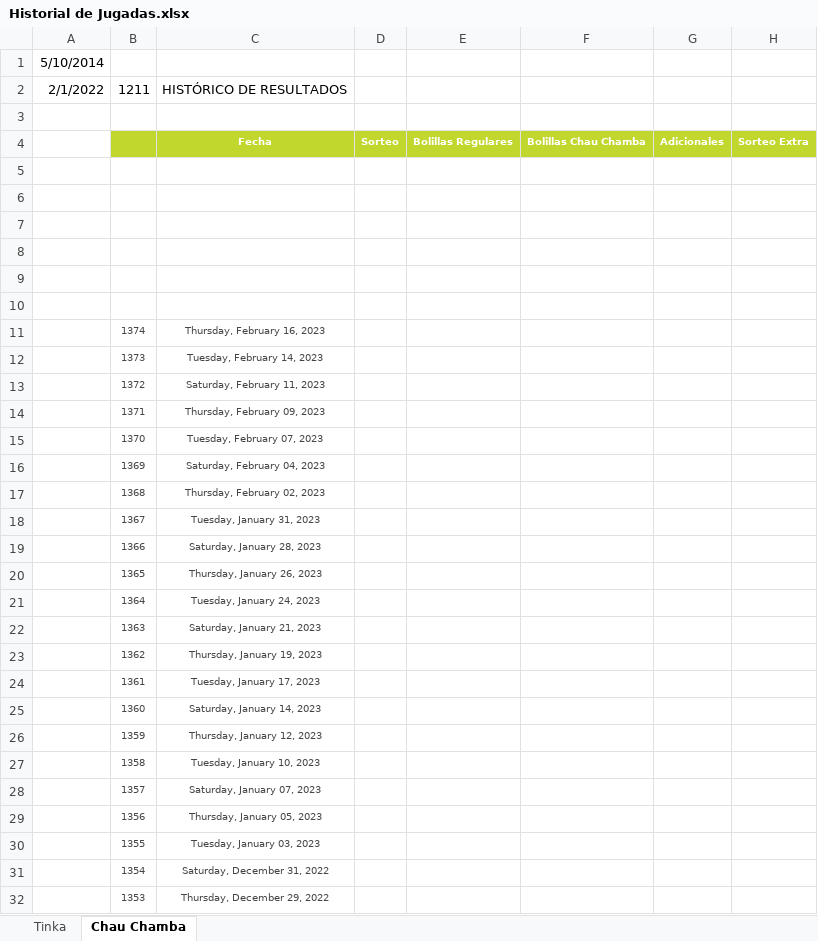
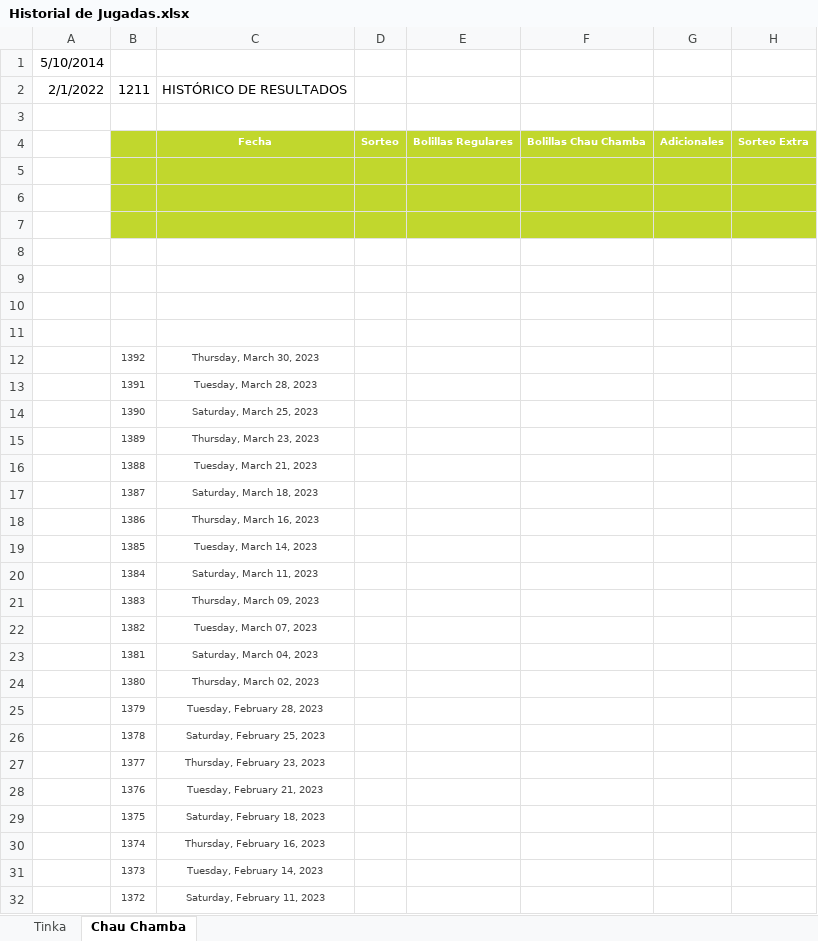
Before and after one commit to equevedo007/JugadaGanadora, an Excel workbook: helps/Historial de Jugadas.xlsx, sheet Chau Chamba, drawn as a sheet; only a part is shown; the shorter side is filled out with more unchanged rows; values as stored, in another font and other column widths than the file's, no borders; the diff names each change by its address in the sheet, - before the commit and + after, or states it on an @@ line.

Commit message:
Update 29-03-2023 -->> Excel

```diff
--- a/helps/Historial de Jugadas.xlsx (sheet Chau Chamba)
+++ b/helps/Historial de Jugadas.xlsx (sheet Chau Chamba)
-B5:H7 fill: none
+B5:H7 fill: #C1D72D
+row 11: (empty)
+row 12:  | 1392 | Thursday, March 30, 2023
+row 13:  | 1391 | Tuesday, March 28, 2023
+row 14:  | 1390 | Saturday, March 25, 2023
+row 15:  | 1389 | Thursday, March 23, 2023
+row 16:  | 1388 | Tuesday, March 21, 2023
+row 17:  | 1387 | Saturday, March 18, 2023
+row 18:  | 1386 | Thursday, March 16, 2023
+row 19:  | 1385 | Tuesday, March 14, 2023
+row 20:  | 1384 | Saturday, March 11, 2023
+row 21:  | 1383 | Thursday, March 09, 2023
+row 22:  | 1382 | Tuesday, March 07, 2023
+row 23:  | 1381 | Saturday, March 04, 2023
+row 24:  | 1380 | Thursday, March 02, 2023
+row 25:  | 1379 | Tuesday, February 28, 2023
+row 26:  | 1378 | Saturday, February 25, 2023
+row 27:  | 1377 | Thursday, February 23, 2023
+row 28:  | 1376 | Tuesday, February 21, 2023
+row 29:  | 1375 | Saturday, February 18, 2023
```
